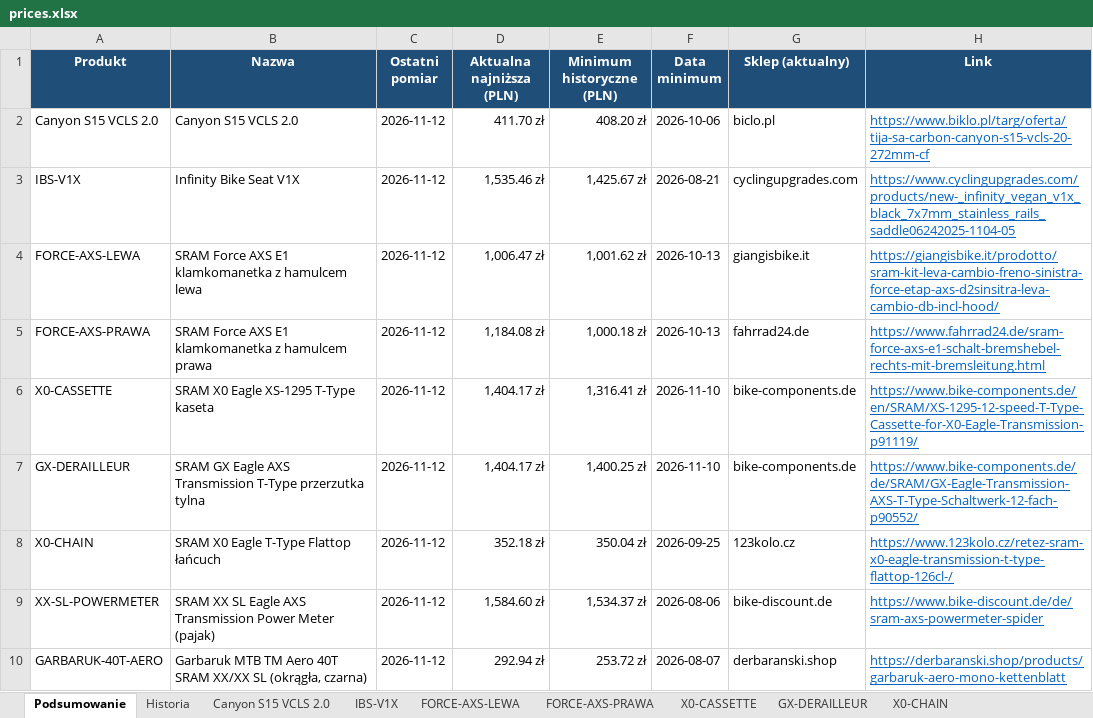
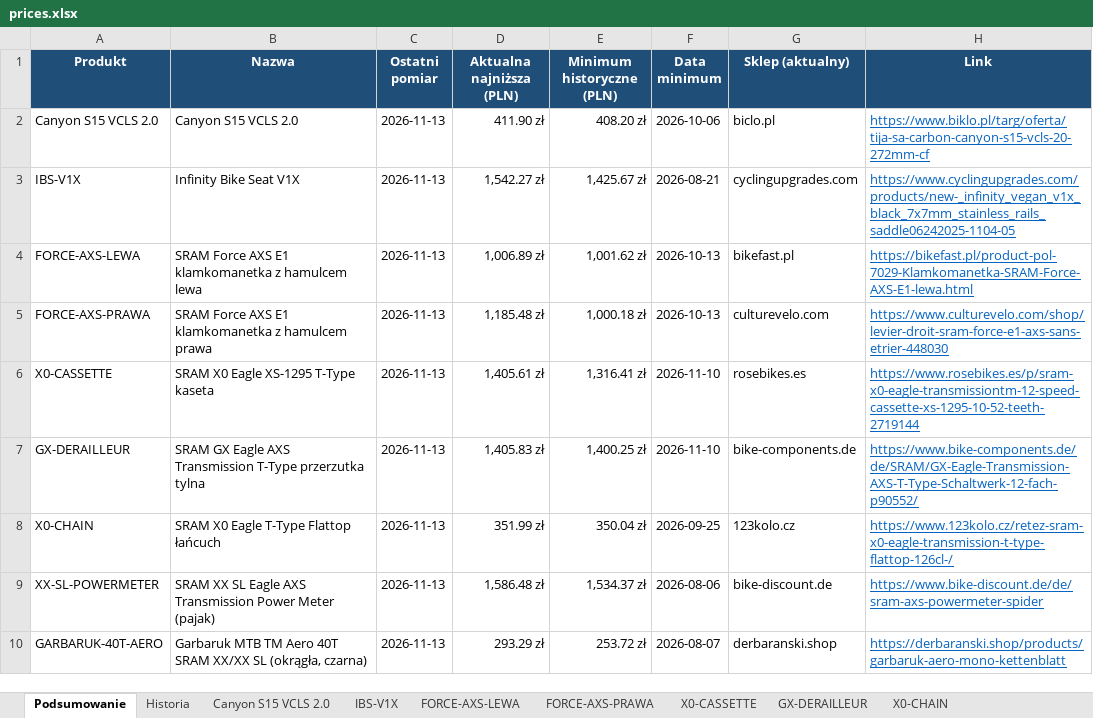
Before and after one commit to Wotjek/PriceChecker, an Excel workbook: output/prices.xlsx, sheet Podsumowanie, drawn as a sheet; values as stored, in another font and other column widths than the file's, no borders; the diff names each change by its address in the sheet, - before the commit and + after, or states it on an @@ line.

```diff
--- a/output/prices.xlsx (sheet Podsumowanie)
+++ b/output/prices.xlsx (sheet Podsumowanie)
-C2:C10 (Ostatni pomiar): 2026-11-12
+C2:C10 (Ostatni pomiar): 2026-11-13
-D2 (Aktualna najniższa (PLN)): 411.70 zł
+D2 (Aktualna najniższa (PLN)): 411.90 zł
-D3 (Aktualna najniższa (PLN)): 1,535.46 zł
+D3 (Aktualna najniższa (PLN)): 1,542.27 zł
-D4 (Aktualna najniższa (PLN)): 1,006.47 zł
+D4 (Aktualna najniższa (PLN)): 1,006.89 zł
-G4 (Sklep (aktualny)): giangisbike.it
+G4 (Sklep (aktualny)): bikefast.pl
-H4 (Link): https://giangisbike.it/prodotto/sram-kit-leva-cambio-freno-sinistra-force-etap-axs-d2sinsitra-leva-cambio-db-incl-hood/
+H4 (Link): https://bikefast.pl/product-pol-7029-Klamkomanetka-SRAM-Force-AXS-E1-lewa.html
-D5 (Aktualna najniższa (PLN)): 1,184.08 zł
+D5 (Aktualna najniższa (PLN)): 1,185.48 zł
-G5 (Sklep (aktualny)): fahrrad24.de
+G5 (Sklep (aktualny)): culturevelo.com
-H5 (Link): https://www.fahrrad24.de/sram-force-axs-e1-schalt-bremshebel-rechts-mit-bremsleitung.html
+H5 (Link): https://www.culturevelo.com/shop/levier-droit-sram-force-e1-axs-sans-etrier-448030
-D6 (Aktualna najniższa (PLN)): 1,404.17 zł
+D6 (Aktualna najniższa (PLN)): 1,405.61 zł
-G6 (Sklep (aktualny)): bike-components.de
+G6 (Sklep (aktualny)): rosebikes.es
-H6 (Link): https://www.bike-components.de/en/SRAM/XS-1295-12-speed-T-Type-Cassette-for-X0-Eagle-Transmission-p91119/
+H6 (Link): https://www.rosebikes.es/p/sram-x0-eagle-transmissiontm-12-speed-cassette-xs-1295-10-52-teeth-2719144
-D7 (Aktualna najniższa (PLN)): 1,404.17 zł
+D7 (Aktualna najniższa (PLN)): 1,405.83 zł
-D8 (Aktualna najniższa (PLN)): 352.18 zł
+D8 (Aktualna najniższa (PLN)): 351.99 zł
-D9 (Aktualna najniższa (PLN)): 1,584.60 zł
+D9 (Aktualna najniższa (PLN)): 1,586.48 zł
-D10 (Aktualna najniższa (PLN)): 292.94 zł
+D10 (Aktualna najniższa (PLN)): 293.29 zł
```
Also changed, not shown: sheet Historia, sheet GARBARUK-40T-AERO, sheet Canyon S15 VCLS 2.0, sheet XX-SL-POWERMETER, sheet GX-DERAILLEUR, sheet X0-CHAIN, 4 more sheets, charts or pictures, 8 other files.
